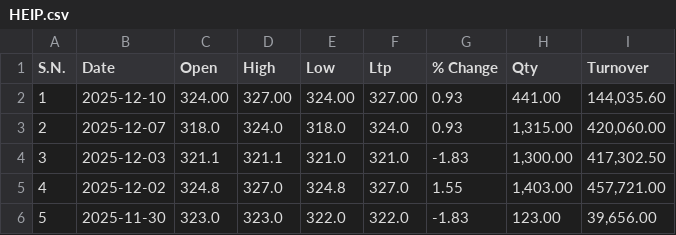
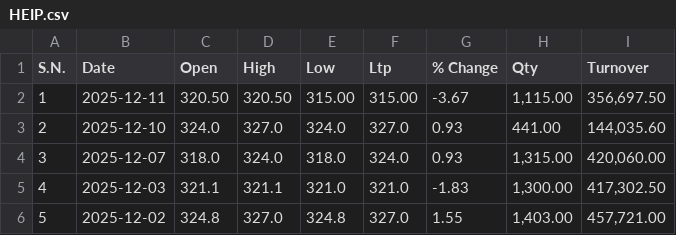
Before and after one commit to Sudipsudip5250/NEPSE_test, a CSV file: Nepse_Data/Promotor_Share/HEIP.csv, drawn as a sheet; only a part is shown; the shorter side is filled out with more unchanged rows; addresses are those after the commit; the diff names each change by its address in the sheet, - before the commit and + after, or states it on an @@ line.

Commit message:
Updated HEIP data up to 2025-12-11

```diff
--- a/Nepse_Data/Promotor_Share/HEIP.csv
+++ b/Nepse_Data/Promotor_Share/HEIP.csv
+row 2: 1 | 2025-12-11 | 320.50 | 320.50 | 315.00 | 315.00 | -3.67 | 1,115.00 | 356,697.50
@@ column A (S.N.) renumbered from row 3 down @@
-C3 (Open): 324.00
+C3 (Open): 324.0
-D3 (High): 327.00
+D3 (High): 327.0
-E3 (Low): 324.00
+E3 (Low): 324.0
-F3 (Ltp): 327.00
+F3 (Ltp): 327.0
```
